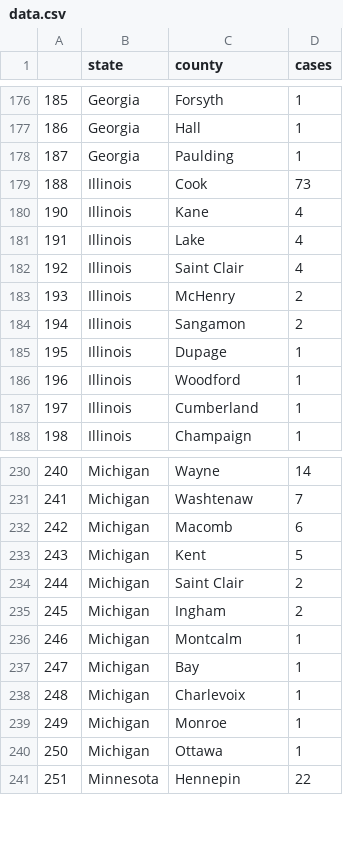
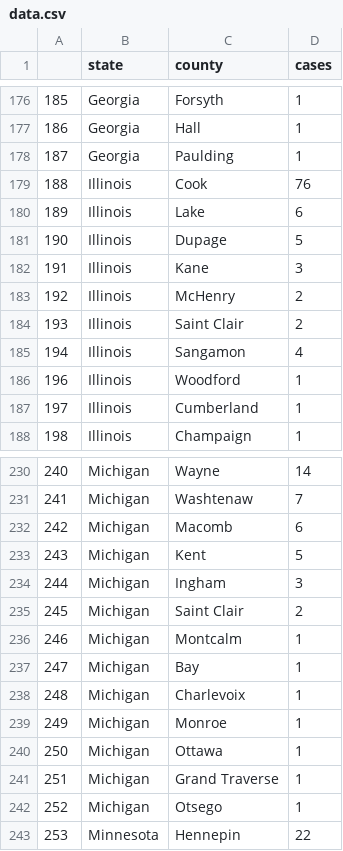
Before and after one commit to randel/COVID-19-US-county-map, a CSV file: data.csv, drawn as a sheet; only a part is shown, gaps mark what is left out; removed rows and columns are numbered as before the commit, all else as after; the diff names each change by its address in the sheet, - before the commit and + after, or states it on an @@ line.

```diff
--- a/data.csv
+++ b/data.csv
-D179 (cases): 73
+D179 (cases): 76
-row 180: 190 | Illinois | Kane | 4
@@ column A renumbered from row 180 down @@
-D180 (cases): 4
+D180 (cases): 6
+row 181: 190 | Illinois | Dupage | 5
-C182 (county): Saint Clair
+C182 (county): Kane
-D182 (cases): 4
+D182 (cases): 3
-C184 (county): Sangamon
+C184 (county): Saint Clair
-C185 (county): Dupage
+C185 (county): Sangamon
-D185 (cases): 1
+D185 (cases): 4
+row 234: 244 | Michigan | Ingham | 3
-row 235: 245 | Michigan | Ingham | 2
+row 241: 251 | Michigan | Grand Traverse | 1
+row 242: 252 | Michigan | Otsego | 1
```
Also changed, not shown: 1 other file.
